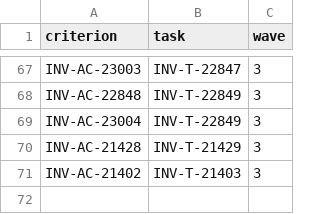
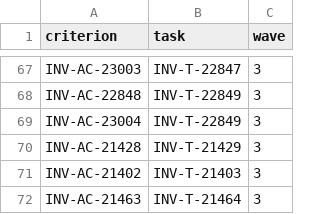
Before and after one commit to dynokore/DynoInvoice, a TSV file: svc-canonical/ac-keys.tsv, drawn as a sheet; only a part is shown, gaps mark what is left out.

```diff
--- a/svc-canonical/ac-keys.tsv
+++ b/svc-canonical/ac-keys.tsv
@@ -71 +71,2 @@ INV-AC-21428	INV-T-21429	3
 INV-AC-21402	INV-T-21403	3
+INV-AC-21463	INV-T-21464	3
```
Also changed, not shown: 4 other files.
